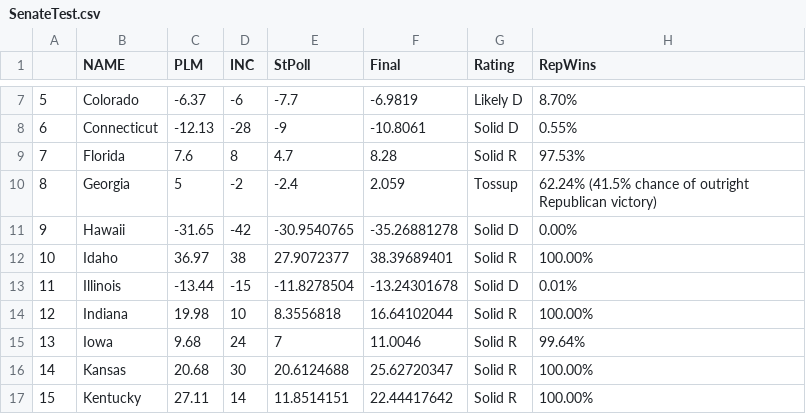
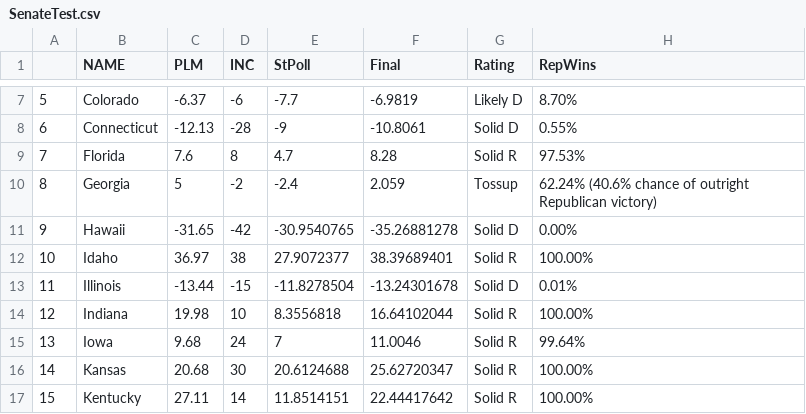
Before and after one commit to endeavorvisuals/endeavorvisuals.github.io, a CSV file: SenateTest.csv, drawn as a sheet; only a part is shown, gaps mark what is left out.

Commit message:
Update SenateTest.csv

```diff
--- a/SenateTest.csv
+++ b/SenateTest.csv
@@ -9,3 +9,3 @@
 7,Florida,7.6,8,4.7,8.28,Solid R,97.53%
-8,Georgia,5,-2,-2.4,2.059,Tossup,62.24% (41.5% chance of outright Republican victory)
+8,Georgia,5,-2,-2.4,2.059,Tossup,62.24% (40.6% chance of outright Republican victory)
 9,Hawaii,-31.65,-42,-30.9540765,-35.26881278,Solid D,0.00%
```
